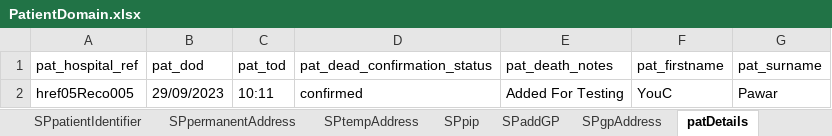
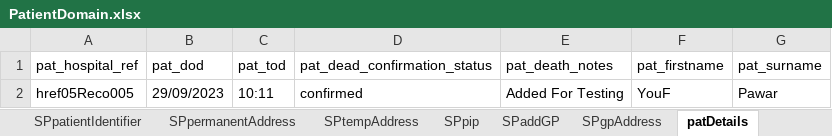
Before and after one commit to manojvyavahare27/Cellma4ClinicalAuto, an Excel workbook: ExcelFiles/PatientDomain.xlsx, sheet patDetails, drawn as a sheet; values as stored, in another font and other column widths than the file's, no borders; the diff names each change by its address in the sheet, - before the commit and + after, or states it on an @@ line.

```diff
--- a/ExcelFiles/PatientDomain.xlsx (sheet patDetails)
+++ b/ExcelFiles/PatientDomain.xlsx (sheet patDetails)
-F2 (pat_firstname): YouC
+F2 (pat_firstname): YouF
```
Also changed, not shown: sheet patientIdentifier, sheet editPatient, sheet addPatient, ExcelFiles/PatientSummary.xlsx, 1 other file.
